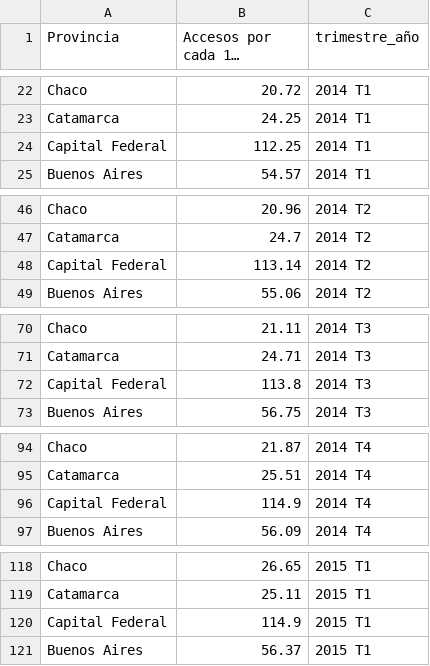
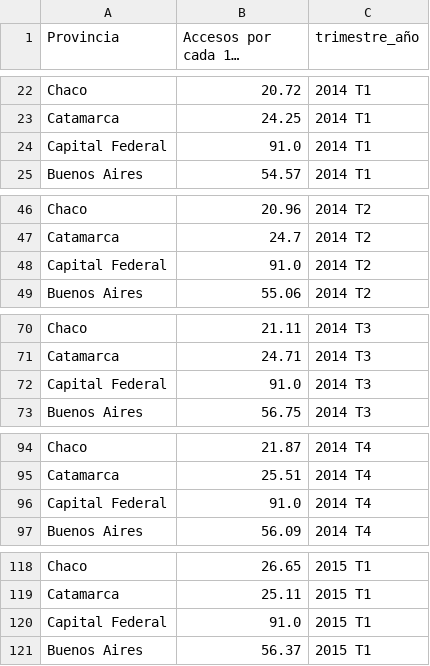
Before and after one commit to Shikion/Analytics_ENACOM, a CSV file: datasets/Internet_Penetracion.csv, drawn as a sheet; only a part is shown, gaps mark what is left out; long unchanged cells end in …; the diff covers the shown part only.

```diff
--- a/datasets/Internet_Penetracion.csv
+++ b/datasets/Internet_Penetracion.csv
@@ -23,3 +23,3 @@ Chaco,20.72,2014 T1
 Catamarca,24.25,2014 T1
-Capital Federal,112.25,2014 T1
+Capital Federal,91.0,2014 T1
 Buenos Aires,54.57,2014 T1
@@ -47,3 +47,3 @@ Chaco,20.96,2014 T2
 Catamarca,24.7,2014 T2
-Capital Federal,113.14,2014 T2
+Capital Federal,91.0,2014 T2
 Buenos Aires,55.06,2014 T2
@@ -71,3 +71,3 @@ Chaco,21.11,2014 T3
 Catamarca,24.71,2014 T3
-Capital Federal,113.8,2014 T3
+Capital Federal,91.0,2014 T3
 Buenos Aires,56.75,2014 T3
@@ -95,3 +95,3 @@ Chaco,21.87,2014 T4
 Catamarca,25.51,2014 T4
-Capital Federal,114.9,2014 T4
+Capital Federal,91.0,2014 T4
 Buenos Aires,56.09,2014 T4
@@ -119,3 +119,3 @@ Chaco,26.65,2015 T1
 Catamarca,25.11,2015 T1
-Capital Federal,114.9,2015 T1
+Capital Federal,91.0,2015 T1
 Buenos Aires,56.37,2015 T1
```
Also changed, not shown: 30 edited cells elsewhere in this file, datasets/Internet_Accesos-por-tecnologia.csv, 8 other files.
